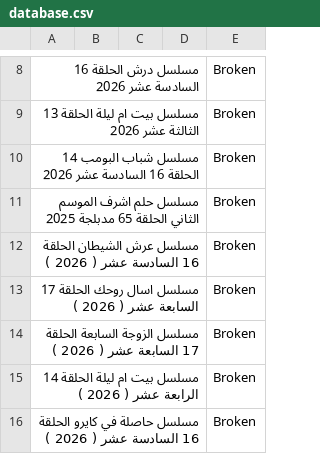
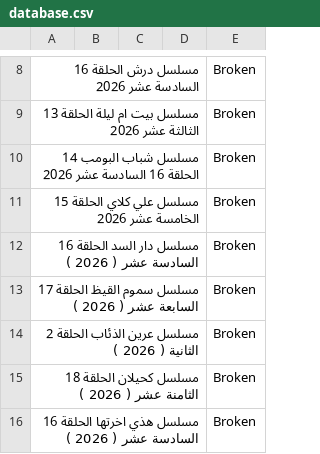
Before and after one commit to OmarLalgerino/GO-RS, a CSV file: database.csv, drawn as a sheet; only a part is shown, gaps mark what is left out; the diff names each change by its address in the sheet, - before the commit and + after, or states it on an @@ line.

Commit message:
Update Movies Database

```diff
--- a/database.csv
+++ b/database.csv
-A11: مسلسل حلم اشرف الموسم الثاني الحلقة 65 مدبلجة 2025
+A11: مسلسل علي كلاي الحلقة 15 الخامسة عشر 2026
-A12: مسلسل عرش الشيطان الحلقة 16…
+A12: مسلسل دار السد الحلقة 16…
-A13: مسلسل اسال روحك الحلقة 17…
+A13: مسلسل سموم القيظ الحلقة 17…
-A14: مسلسل الزوجة السابعة الحلقة 17 السابعة عشر ( 2026…
+A14: مسلسل عرين الذئاب الحلقة 2 الثانية ( 2026…
-A15: مسلسل بيت ام ليلة الحلقة 14 الرابعة عشر (…
+A15: مسلسل كحيلان الحلقة 18 الثامنة عشر (…
-A16: مسلسل حاصلة في كايرو الحلقة 16…
+A16: مسلسل هذي اخرتها الحلقة 16…
```
